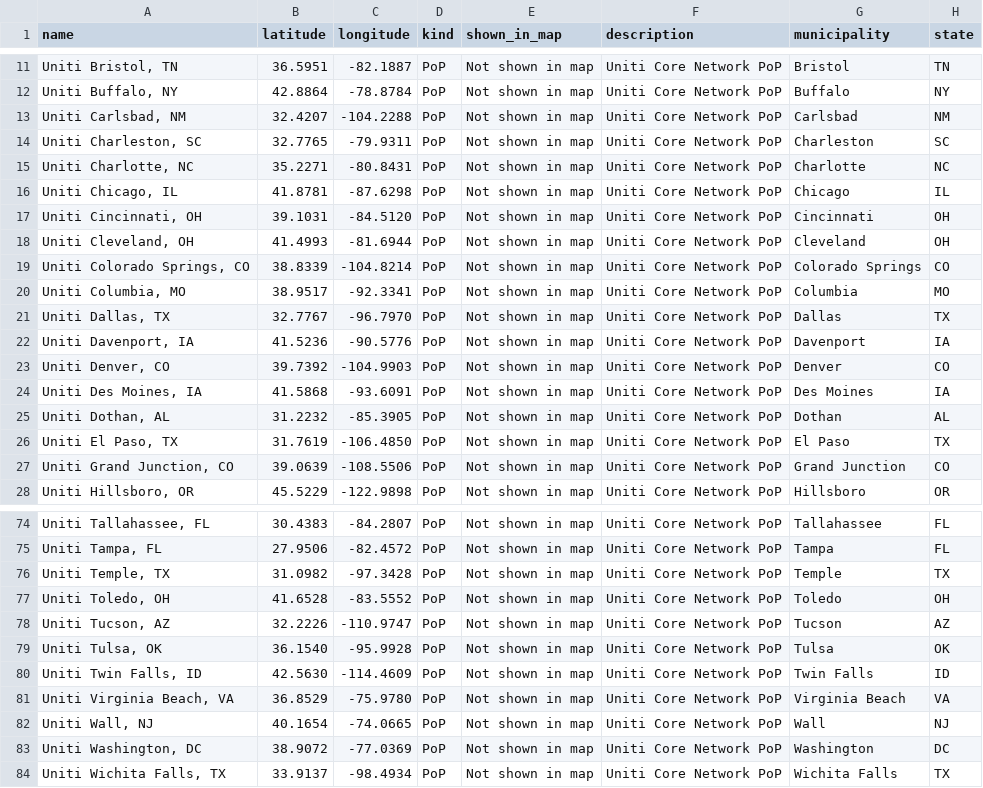
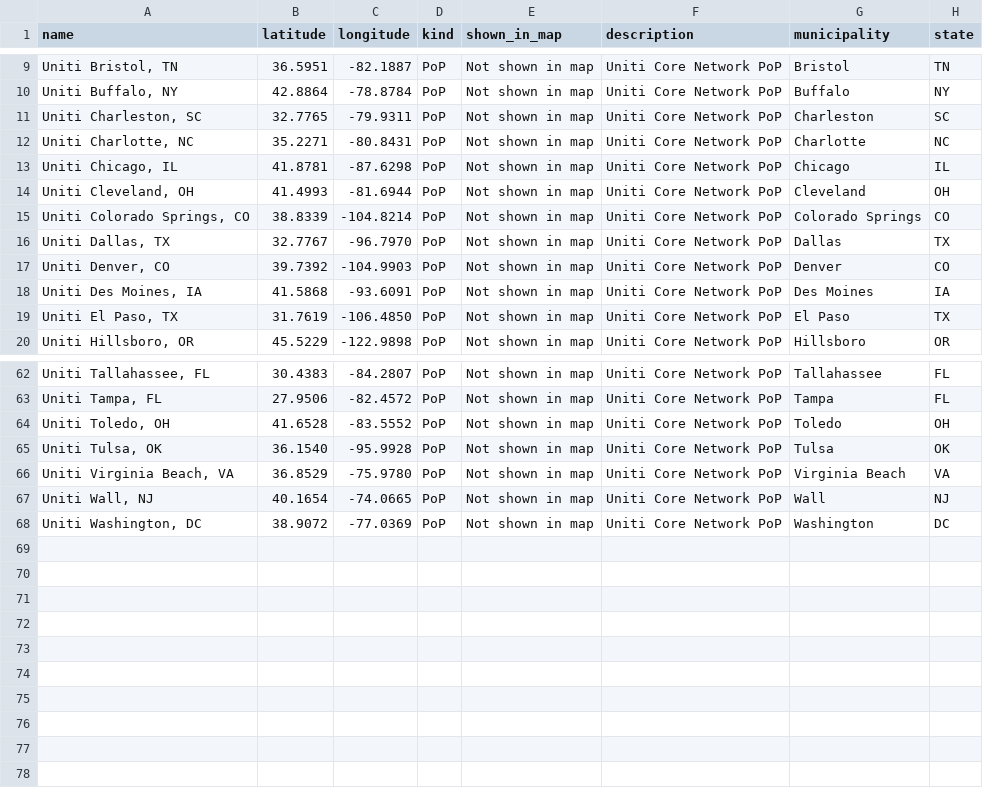
Before and after one commit to 10U-Labs/wan-graph-synthesizer, a CSV file: data/vertices/carriers/uniti.csv, drawn as a sheet; only a part is shown, gaps mark what is left out; the diff covers the shown part only; the diff names each change by its address in the sheet, - before the commit and + after, or states it on an @@ line.

```diff
--- a/data/vertices/carriers/uniti.csv
+++ b/data/vertices/carriers/uniti.csv
-row 13: Uniti Carlsbad, NM | 32.4207 | -104.2288 | PoP | Not shown in map | Uniti Core Network PoP | Carlsbad | NM
-row 17: Uniti Cincinnati, OH | 39.1031 | -84.5120 | PoP | Not shown in map | Uniti Core Network PoP | Cincinnati | OH
-row 20: Uniti Columbia, MO | 38.9517 | -92.3341 | PoP | Not shown in map | Uniti Core Network PoP | Columbia | MO
-row 22: Uniti Davenport, IA | 41.5236 | -90.5776 | PoP | Not shown in map | Uniti Core Network PoP | Davenport | IA
-row 25: Uniti Dothan, AL | 31.2232 | -85.3905 | PoP | Not shown in map | Uniti Core Network PoP | Dothan | AL
-row 27: Uniti Grand Junction, CO | 39.0639 | -108.5506 | PoP | Not shown in map | Uniti Core Network PoP | Grand Junction | CO
-row 76: Uniti Temple, TX | 31.0982 | -97.3428 | PoP | Not shown in map | Uniti Core Network PoP | Temple | TX
-row 78: Uniti Tucson, AZ | 32.2226 | -110.9747 | PoP | Not shown in map | Uniti Core Network PoP | Tucson | AZ
-row 80: Uniti Twin Falls, ID | 42.5630 | -114.4609 | PoP | Not shown in map | Uniti Core Network PoP | Twin Falls | ID
-row 84: Uniti Wichita Falls, TX | 33.9137 | -98.4934 | PoP | Not shown in map | Uniti Core Network PoP | Wichita Falls | TX
```
Also changed, not shown: 6 removed rows elsewhere in this file.
